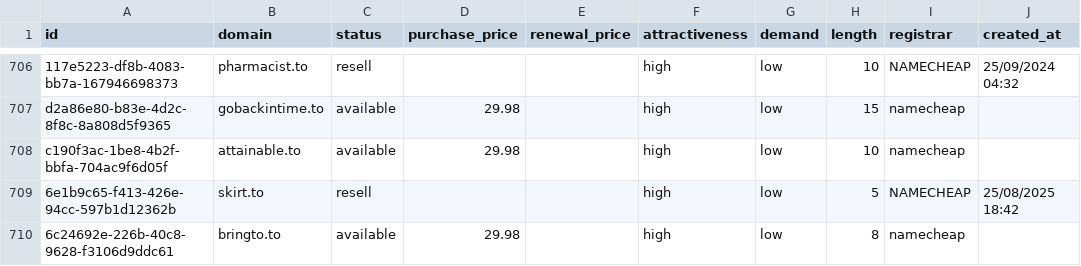
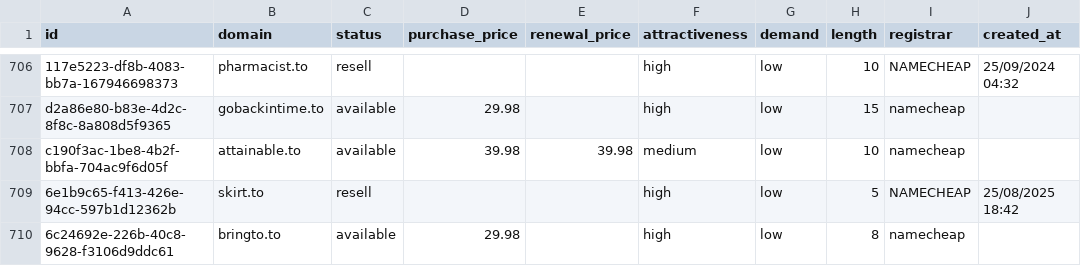
Before and after one commit to UniqueDomains/to-oneword-domains, a CSV file: to.csv, drawn as a sheet; only a part is shown, gaps mark what is left out; the diff names each change by its address in the sheet, - before the commit and + after, or states it on an @@ line.

Commit message:
Domains update

```diff
--- a/to.csv
+++ b/to.csv
-D708 (purchase_price): 29.98
+D708 (purchase_price): 39.98
-E708 (renewal_price): (empty)
+E708 (renewal_price): 39.98
-F708 (attractiveness): high
+F708 (attractiveness): medium
```
Also changed, not shown: 4 other files.
